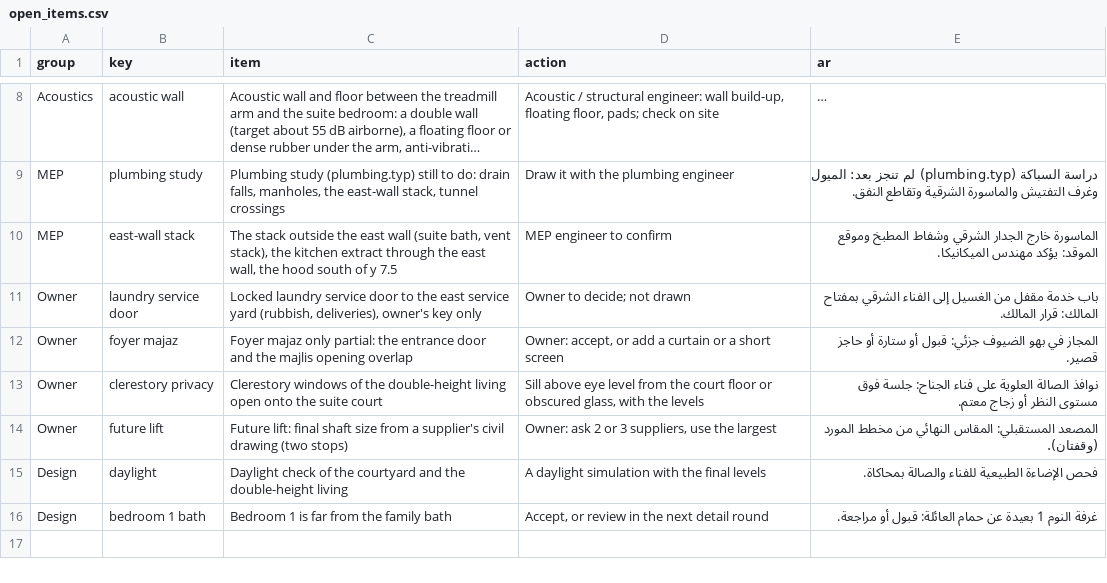
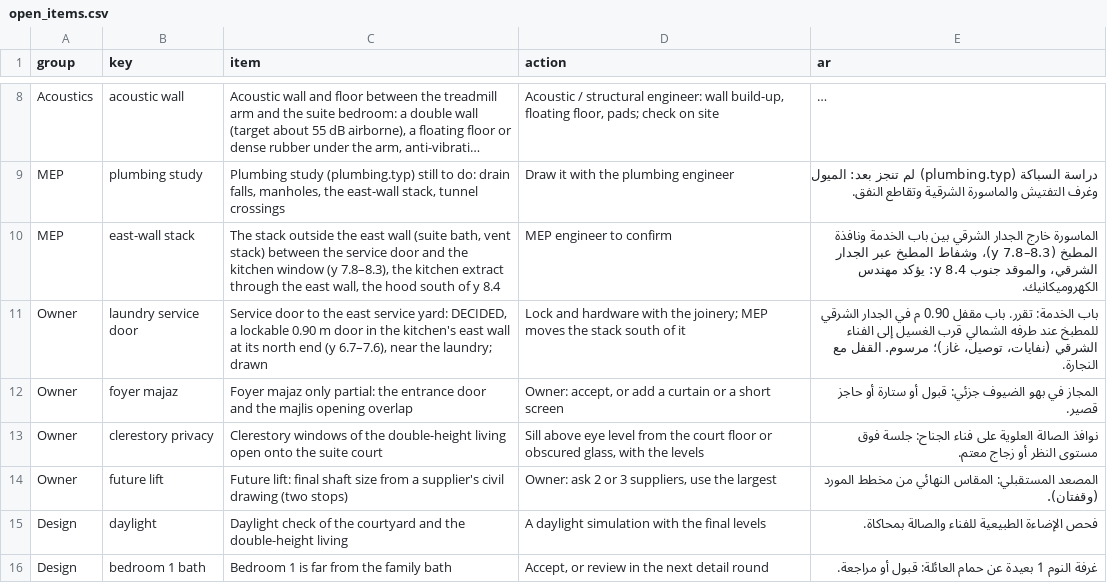
Before and after one commit to ahl20006/House_git, a CSV file: taif_house/data/open_items.csv, drawn as a sheet; only a part is shown, gaps mark what is left out; long unchanged cells end in …; the diff names each change by its address in the sheet, - before the commit and + after, or states it on an @@ line.

```diff
--- a/taif_house/data/open_items.csv
+++ b/taif_house/data/open_items.csv
-C10 (item): …bath, vent stack), the kitchen extract through the east wall, the hood south of y 7.5
+C10 (item): …bath, vent stack) between the service door and the kitchen window (y 7.8–8.3), the kitchen extract through the east wall, the hood south of y 8.4
-E10 (ar): …الجدار الشرقي وشفاط المطبخ وموقع الموقد: يؤكد مهندس الميكانيكا.
+E10 (ar): …الجدار الشرقي بين باب الخدمة ونافذة المطبخ (y 7.8–8.3)، وشفاط المطبخ عبر الجدار الشرقي، والموقد جنوب y 8.4: يؤكد مهندس الكهروميكانيك.
-C11 (item): Locked laundry service door to the east service yard (rubbish, deliveries), owner's key only
+C11 (item): Service door to the east service yard: DECIDED, a lockable 0.90 m door in the kitchen's east wall at its north end (y 6.7–7.6), near the laundry; drawn
-D11 (action): Owner to decide; not drawn
+D11 (action): Lock and hardware with the joinery; MEP moves the stack south of it
-E11 (ar): باب خدمة مقفل من الغسيل إلى الفناء الشرقي بمفتاح المالك: قرار المالك.
+E11 (ar): باب الخدمة: تقرر. باب مقفل 0.90 م في الجدار الشرقي للمطبخ عند طرفه الشمالي قرب الغسيل إلى الفناء الشرقي (نفايات، توصيل، غاز)؛ مرسوم. القفل مع النجارة.
```
Also changed, not shown: taif_house/data/decisions.csv, 42 other files.
